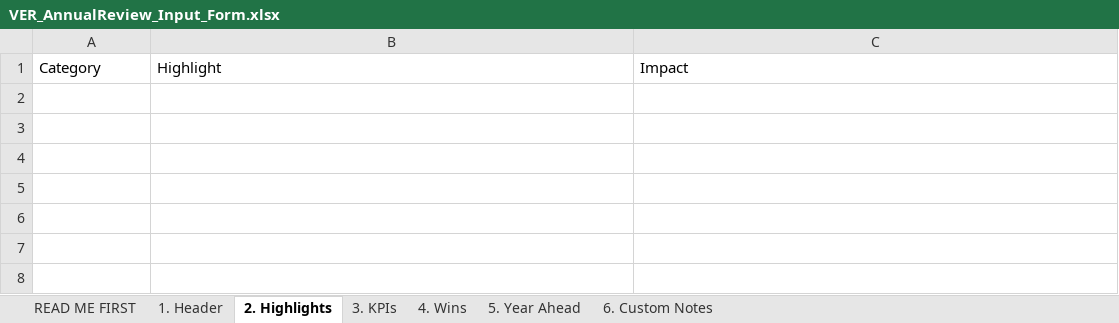
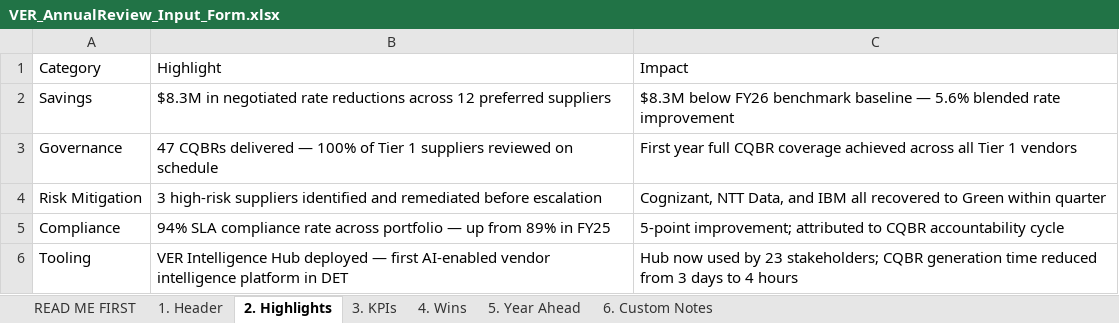
Before and after one commit to caseyluciana/ver-intelligence-studio, an Excel workbook: assets/VER_AnnualReview_Input_Form.xlsx, sheet 2. Highlights, drawn as a sheet; values as stored, in another font and other column widths than the file's, no borders; the diff names each change by its address in the sheet, - before the commit and + after, or states it on an @@ line.

```diff
--- a/assets/VER_AnnualReview_Input_Form.xlsx (sheet 2. Highlights)
+++ b/assets/VER_AnnualReview_Input_Form.xlsx (sheet 2. Highlights)
+row 2: Savings | $8.3M in negotiated rate reductions across 12 preferred suppliers | $8.3M below FY26 benchmark baseline — 5.6% blended rate improvement
+row 3: Governance | 47 CQBRs delivered — 100% of Tier 1 suppliers reviewed on schedule | First year full CQBR coverage achieved across all Tier 1 vendors
+row 4: Risk Mitigation | 3 high-risk suppliers identified and remediated before escalation | Cognizant, NTT Data, and IBM all recovered to Green within quarter
+row 5: Compliance | 94% SLA compliance rate across portfolio — up from 89% in FY25 | 5-point improvement; attributed to CQBR accountability cycle
+row 6: Tooling | VER Intelligence Hub deployed — first AI-enabled vendor intelligence platform in DET | Hub now used by 23 stakeholders; CQBR generation time reduced from 3 days to 4 hours
```
Also changed, not shown: sheet 3. KPIs, sheet 5. Year Ahead, sheet 4. Wins, sheet 1. Header, sheet 6. Custom Notes, assets/VER_CQBR_Input_Form.xlsx, assets/VER_Custom_Input_Form.xlsx, 31 other files.
